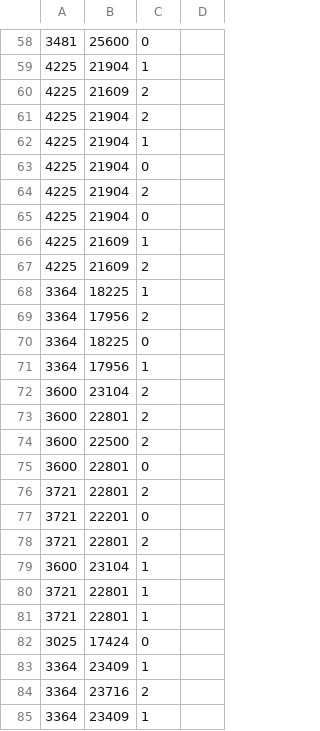
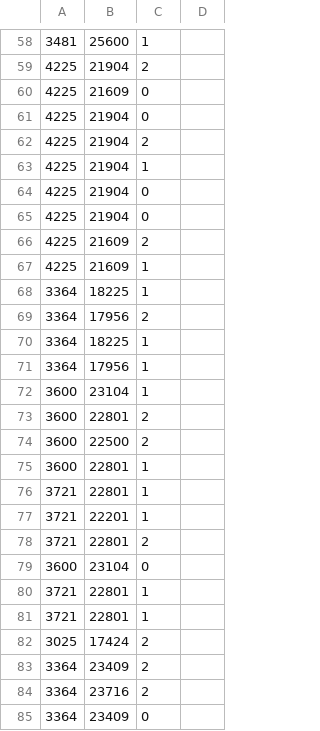
Before and after one commit to aliang6/YHackWifi, a CSV file: cloudml-samples-master/census/estimator/binclass/iris_training.csv, drawn as a sheet; only a part is shown, gaps mark what is left out; the diff covers the shown part only.

```diff
--- a/cloudml-samples-master/census/estimator/binclass/iris_training.csv
+++ b/cloudml-samples-master/census/estimator/binclass/iris_training.csv
@@ -58,4 +58,5 @@
-3481,25600,0
-4225,21904,1
-4225,21609,2
+3481,25600,1
+4225,21904,2
+4225,21609,0
+4225,21904,0
 4225,21904,2
@@ -63,23 +64,22 @@
 4225,21904,0
-4225,21904,2
 4225,21904,0
+4225,21609,2
 4225,21609,1
-4225,21609,2
 3364,18225,1
 3364,17956,2
-3364,18225,0
+3364,18225,1
 3364,17956,1
-3600,23104,2
+3600,23104,1
 3600,22801,2
 3600,22500,2
-3600,22801,0
+3600,22801,1
+3721,22801,1
+3721,22201,1
 3721,22801,2
-3721,22201,0
-3721,22801,2
-3600,23104,1
+3600,23104,0
 3721,22801,1
 3721,22801,1
-3025,17424,0
-3364,23409,1
+3025,17424,2
+3364,23409,2
 3364,23716,2
-3364,23409,1
+3364,23409,0
```
Also changed, not shown: 8 added rows, 8 removed rows, 15 moved rows and 20 edited cells elsewhere in this file, cloudml-samples-master/census/estimator/binclass/iris_test.csv, 1 other file.
